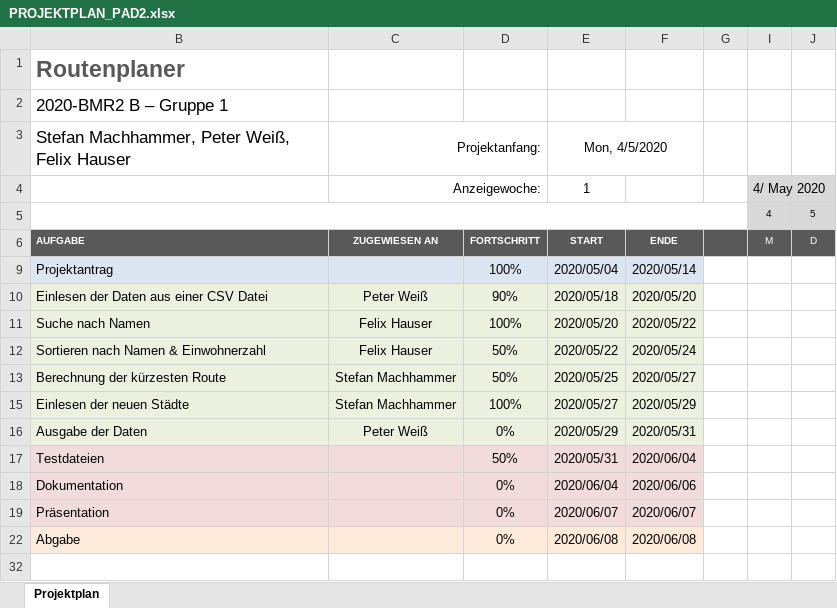
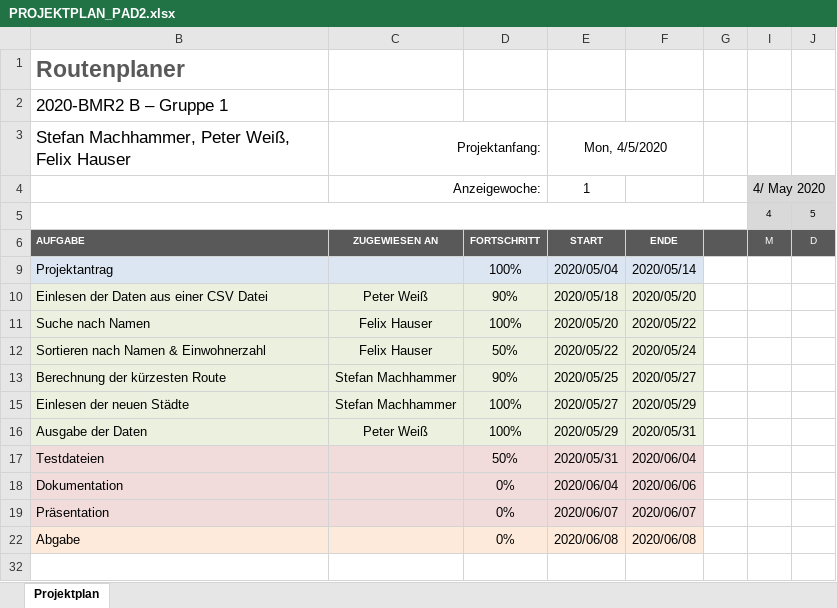
Before and after one commit to MachhammerStefan/Routenplaner, an Excel workbook: PROJEKTPLAN_PAD2.xlsx, sheet Projektplan, drawn as a sheet; only a part is shown; values as stored, in another font and other column widths than the file's, no borders; conditional formats not drawn; the diff names each change by its address in the sheet, - before the commit and + after, or states it on an @@ line.

```diff
--- a/PROJEKTPLAN_PAD2.xlsx (sheet Projektplan)
+++ b/PROJEKTPLAN_PAD2.xlsx (sheet Projektplan)
-D13: 50%
+D13: 90%
-D16: 0%
+D16: 100%
```
Also changed, not shown: 4 other files.
